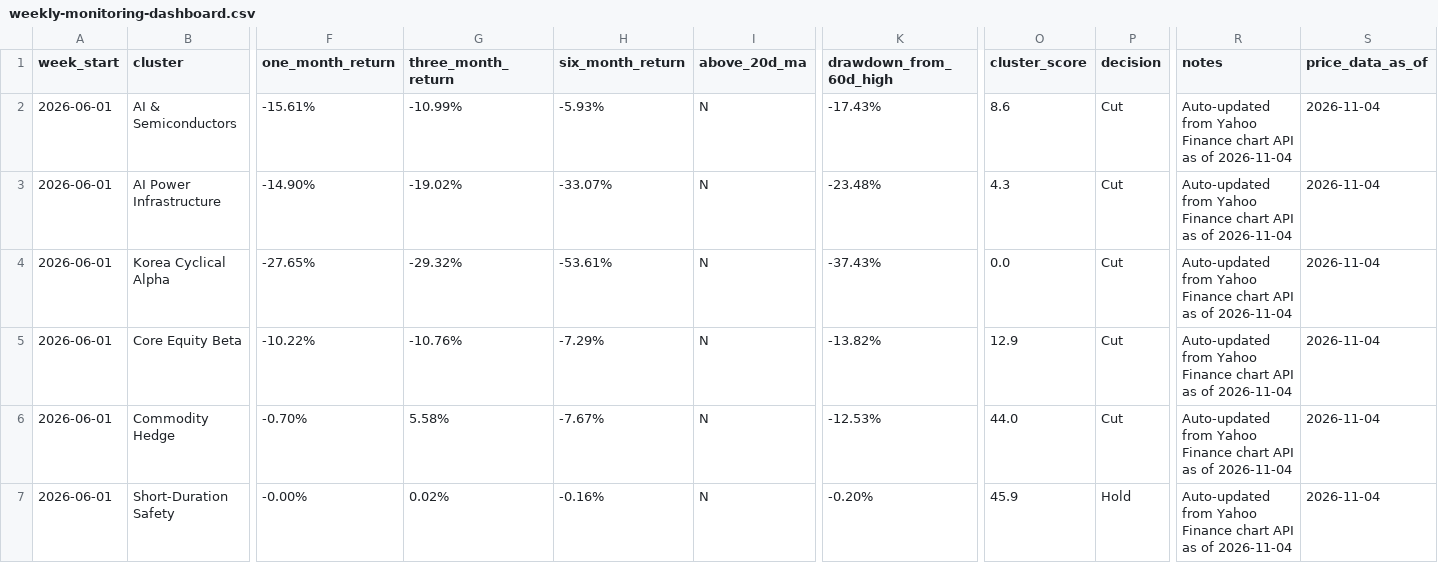
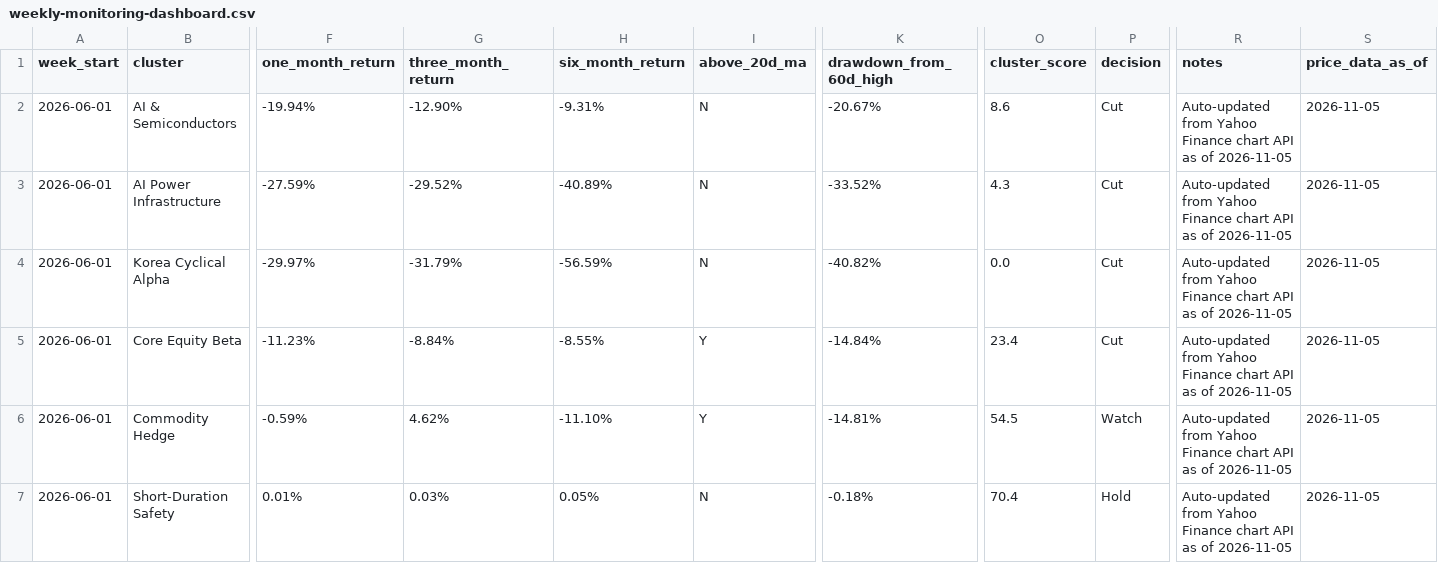
Before and after one commit to 2ynnso/DB-GAPs-EMP-strategy, a CSV file: framework/weekly-monitoring-dashboard.csv, drawn as a sheet; only a part is shown, gaps mark what is left out; the diff covers the shown part only; the diff names each change by its address in the sheet, - before the commit and + after, or states it on an @@ line.

```diff
--- a/framework/weekly-monitoring-dashboard.csv
+++ b/framework/weekly-monitoring-dashboard.csv
-F2 (one_month_return): -15.61%
+F2 (one_month_return): -19.94%
-G2 (three_month_return): -10.99%
+G2 (three_month_return): -12.90%
-H2 (six_month_return): -5.93%
+H2 (six_month_return): -9.31%
-K2 (drawdown_from_60d_high): -17.43%
+K2 (drawdown_from_60d_high): -20.67%
-R2:R7 (notes): …as of 2026-11-04
+R2:R7 (notes): …as of 2026-11-05
-S2:S7 (price_data_as_of): 2026-11-04
+S2:S7 (price_data_as_of): 2026-11-05
-F3 (one_month_return): -14.90%
+F3 (one_month_return): -27.59%
-G3 (three_month_return): -19.02%
+G3 (three_month_return): -29.52%
-H3 (six_month_return): -33.07%
+H3 (six_month_return): -40.89%
-K3 (drawdown_from_60d_high): -23.48%
+K3 (drawdown_from_60d_high): -33.52%
-F4 (one_month_return): -27.65%
+F4 (one_month_return): -29.97%
-G4 (three_month_return): -29.32%
+G4 (three_month_return): -31.79%
-H4 (six_month_return): -53.61%
+H4 (six_month_return): -56.59%
-K4 (drawdown_from_60d_high): -37.43%
+K4 (drawdown_from_60d_high): -40.82%
-F5 (one_month_return): -10.22%
+F5 (one_month_return): -11.23%
-G5 (three_month_return): -10.76%
+G5 (three_month_return): -8.84%
-H5 (six_month_return): -7.29%
+H5 (six_month_return): -8.55%
-I5:I6 (above_20d_ma): N
+I5:I6 (above_20d_ma): Y
-K5 (drawdown_from_60d_high): -13.82%
+K5 (drawdown_from_60d_high): -14.84%
-O5 (cluster_score): 12.9
+O5 (cluster_score): 23.4
-F6 (one_month_return): -0.70%
+F6 (one_month_return): -0.59%
-G6 (three_month_return): 5.58%
+G6 (three_month_return): 4.62%
-H6 (six_month_return): -7.67%
+H6 (six_month_return): -11.10%
-K6 (drawdown_from_60d_high): -12.53%
+K6 (drawdown_from_60d_high): -14.81%
-O6 (cluster_score): 44.0
+O6 (cluster_score): 54.5
-P6 (decision): Cut
+P6 (decision): Watch
-F7 (one_month_return): -0.00%
+F7 (one_month_return): 0.01%
-G7 (three_month_return): 0.02%
+G7 (three_month_return): 0.03%
-H7 (six_month_return): -0.16%
+H7 (six_month_return): 0.05%
-K7 (drawdown_from_60d_high): -0.20%
+K7 (drawdown_from_60d_high): -0.18%
-O7 (cluster_score): 45.9
+O7 (cluster_score): 70.4
```
Also changed, not shown: 15 edited cells elsewhere in this file, framework/equity-momentum.csv.
